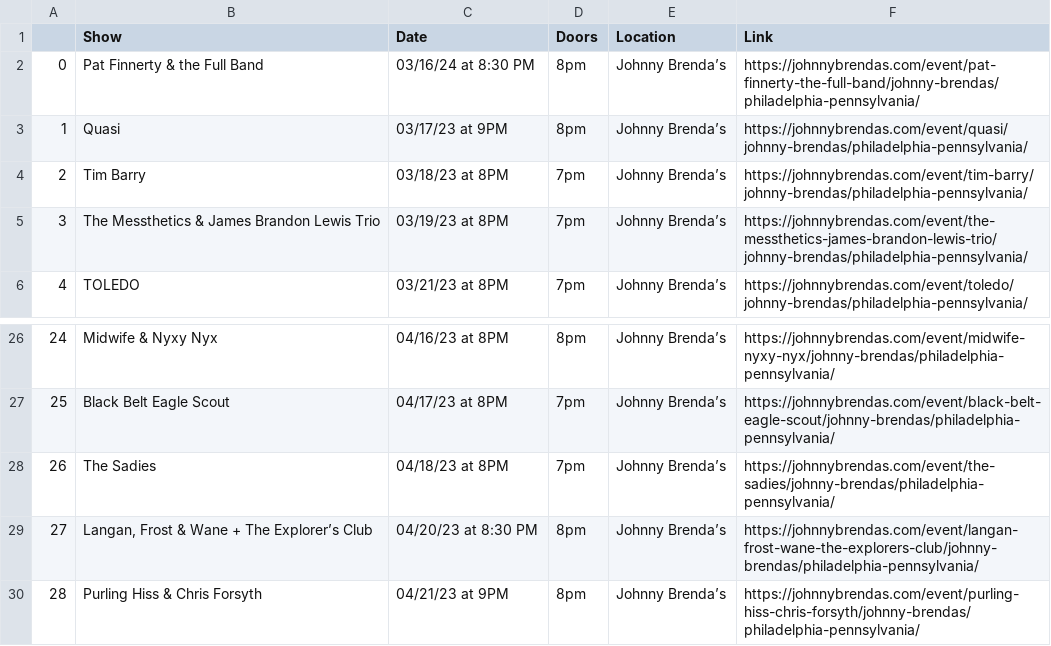
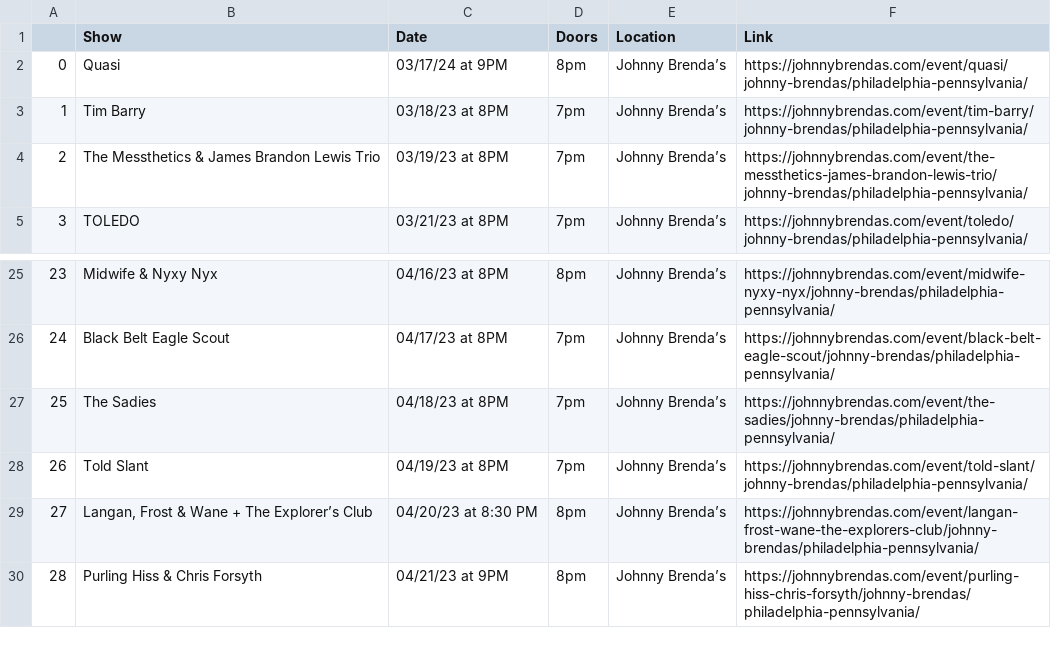
Before and after one commit to amandakreider/Concert-Calendars, a CSV file: csv/jbs_events.csv, drawn as a sheet; only a part is shown, gaps mark what is left out; removed rows and columns are numbered as before the commit, all else as after; the diff names each change by its address in the sheet, - before the commit and + after, or states it on an @@ line.

Commit message:
Update Johnny Brenda's calendar

```diff
--- a/csv/jbs_events.csv
+++ b/csv/jbs_events.csv
-row 2: 0 | Pat Finnerty & the Full Band | 03/16/24 at 8:30 PM | 8pm | Johnny Brenda’s | https://johnnybrendas.com/event/pat-finnerty-the-full-band/johnny-brendas/philadelphia-pennsylvania/
@@ column A renumbered between rows 2 and 27 @@
-C2 (Date): 03/17/23 at 9PM
+C2 (Date): 03/17/24 at 9PM
+row 28: 26 | Told Slant | 04/19/23 at 8PM | 7pm | Johnny Brenda’s | https://johnnybrendas.com/event/told-slant/johnny-brendas/philadelphia-pennsylvania/
```
Also changed, not shown: 1 other file.
